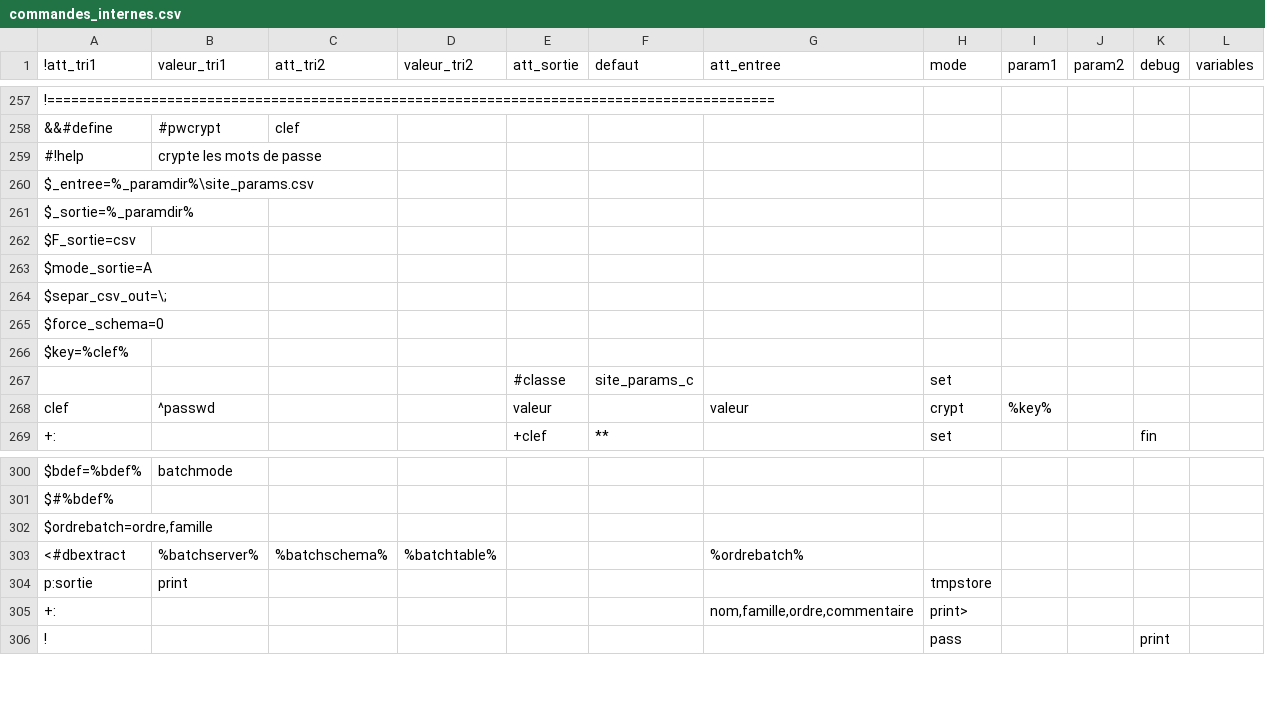
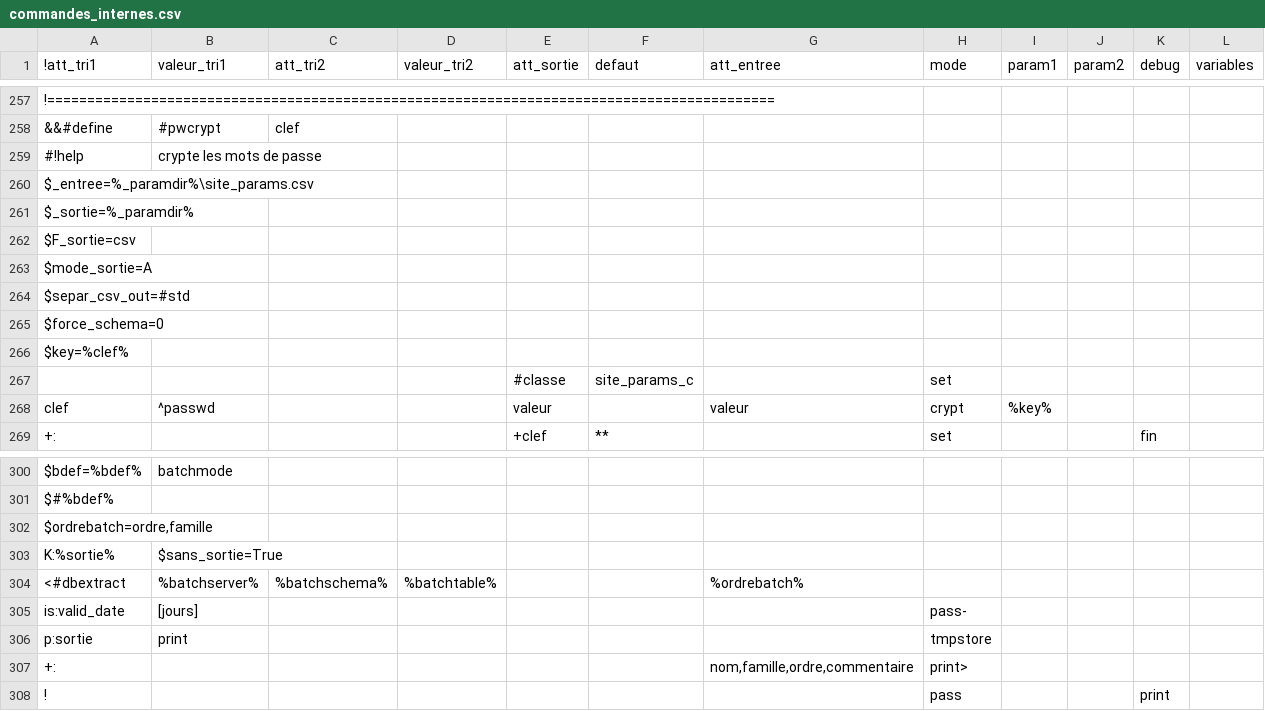
Before and after one commit to service-GCT-EMS/pyetl, a CSV file: pyetl/moteur/fonctions/commandes_internes.csv, drawn as a sheet; only a part is shown, gaps mark what is left out.

```diff
--- a/pyetl/moteur/fonctions/commandes_internes.csv
+++ b/pyetl/moteur/fonctions/commandes_internes.csv
@@ -263,3 +263,3 @@ $F_sortie=csv;;;;;;;;;;;
 $mode_sortie=A;;;;;;;;
-"$separ_csv_out=\;";;;;;;;;;;;
+$separ_csv_out=#std;;;;;;;;;;;
 $force_schema=0;;;;;;;;;;;
@@ -302,3 +302,5 @@ $#%bdef%;;;;;;;;;;;
 $ordrebatch=ordre,famille;;;;;;;;;;;
+K:%sortie%;$sans_sortie=True
 <#dbextract;%batchserver%;%batchschema%;%batchtable%;;;%ordrebatch%;;;;;
+is:valid_date;[jours];;;;;;pass-;
 p:sortie;print;;;;;;tmpstore;;;;
```
Also changed, not shown: 6 other files.
